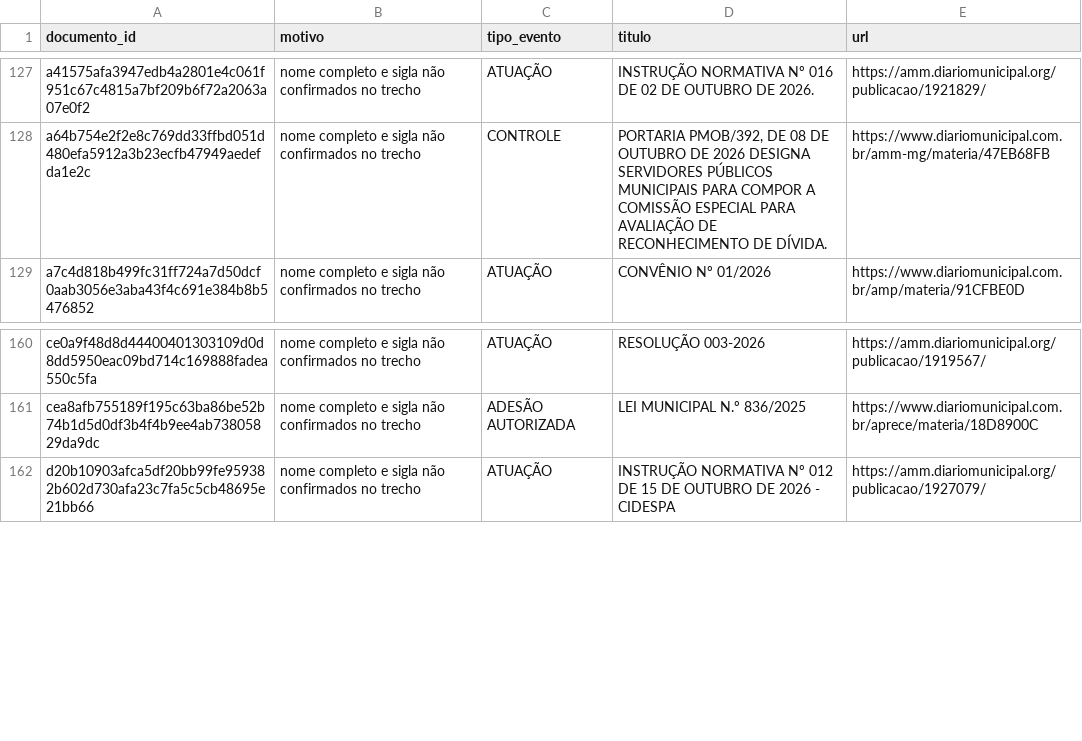
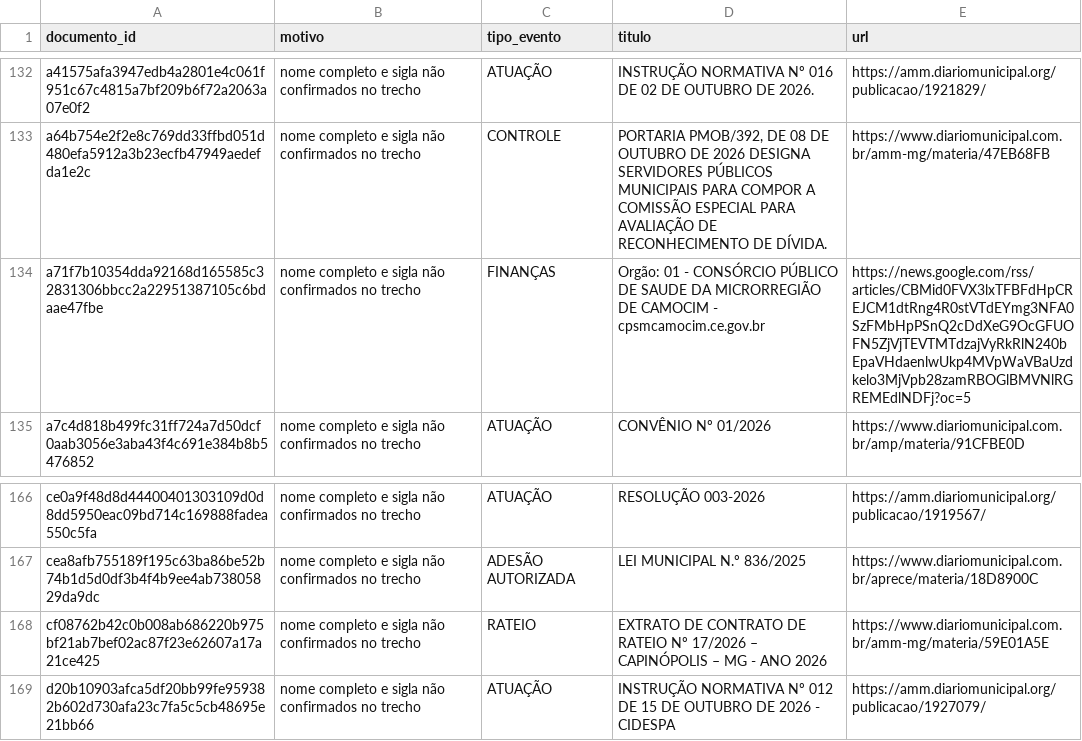
Before and after one commit to driano1221/radar-consorcios-whatsapp, a CSV file: data/catalogo/identidade-pendente.csv, drawn as a sheet; only a part is shown, gaps mark what is left out; the diff covers the shown part only; the diff names each change by its address in the sheet, - before the commit and + after, or states it on an @@ line.

```diff
--- a/data/catalogo/identidade-pendente.csv
+++ b/data/catalogo/identidade-pendente.csv
+row 134: a71f7b10354dda92168d165585c32831306bbcc2a22951387105c6bdaae47fbe | nome completo e sigla não confirmados no trecho | FINANÇAS | Orgão: 01 - CONSÓRCIO PÚBLICO DE SAUDE DA MICRORREGIÃO DE CAMOCIM - cpsmcamocim.ce.gov.br | https://news.google.com/rss/articles/CBMid0FVX3lxTFBFdHpCREJCM1dtRng4R0stVTdEYmg3NFA0SzFMbHpPSnQ2cDdXeG9OcGFUOFN5ZjVjTEVTMTdzajVyRkRlN240bEpaVHdaenlwUkp4MVpWaVBaUzdkelo3MjVpb28zamRBOGlBMVNlRGREMEdlNDFj?oc=5
+row 168: cf08762b42c0b008ab686220b975bf21ab7bef02ac87f23e62607a17a21ce425 | nome completo e sigla não confirmados no trecho | RATEIO | EXTRATO DE CONTRATO DE RATEIO Nº 17/2026 – CAPINÓPOLIS – MG - ANO 2026 | https://www.diariomunicipal.com.br/amm-mg/materia/59E01A5E
```
Also changed, not shown: 5 added rows elsewhere in this file, 7 other files.
